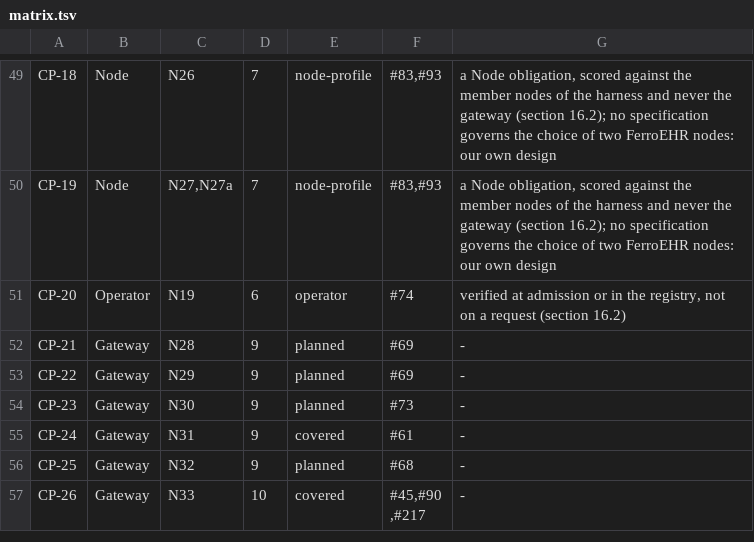
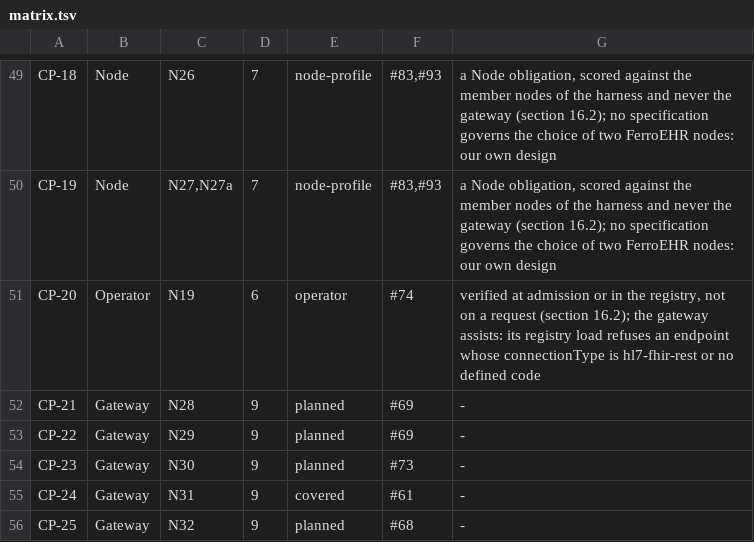
Before and after one commit to FerroHEALTH/FerroFED, a TSV file: conformance/matrix.tsv, drawn as a sheet; only a part is shown, gaps mark what is left out; the shorter side is filled out with more unchanged rows.

Commit message:
feat(registry): the registry document in FHIR form, with an openEHR Query API connection type (#74)
With registry.format = "fhir", the registry document is a FHIR R4 JSON
Bundle of Organization and Endpoint resources (N19), the shape an mCSD
directory delivers (section 15.1). It loads into the same members,
organisations, system_ids and managing organisations as the native TOML
form, and the gateway routes over it identically.

- ihe-iti 0.0.8, feature mcsd: Directory reads the Bundle with the
  fhir-types R4 model and resolves references inside it as FHIR R4
  section 2.36.4.1 does.
- ferrofed-registry: the Document is public, and
  RegistrySnapshot::from_document holds every form to one set of rules;
  ConnectionType::SYSTEM names FerroFED's code system.
- ferrofed-identity: directory maps the Bundle onto the Document. The
  registry ids travel as identifiers in FerroFED's systems; an endpoint
  whose connectionType is hl7-fhir-rest, an informal string or any other
  code is refused naming the endpoint (N19, section 15.2, CP-20), as is an
  endpoint without one resolvable managing organisation (N20).
- ferrofed-server: registry.format selects the form, and config check
  reports every refusal with the configuration exit code.

```diff
--- a/conformance/matrix.tsv
+++ b/conformance/matrix.tsv
@@ -50,3 +50,3 @@ CP-18	Node	N26	7	node-profile	#83,#93	a Node obligation, scored against the memb
 CP-19	Node	N27,N27a	7	node-profile	#83,#93	a Node obligation, scored against the member nodes of the harness and never the gateway (section 16.2); no specification governs the choice of two FerroEHR nodes: our own design
-CP-20	Operator	N19	6	operator	#74	verified at admission or in the registry, not on a request (section 16.2)
+CP-20	Operator	N19	6	operator	#74	verified at admission or in the registry, not on a request (section 16.2); the gateway assists: its registry load refuses an endpoint whose connectionType is hl7-fhir-rest or no defined code
 CP-21	Gateway	N28	9	planned	#69	-
```
Also changed, not shown: 33 other files.
